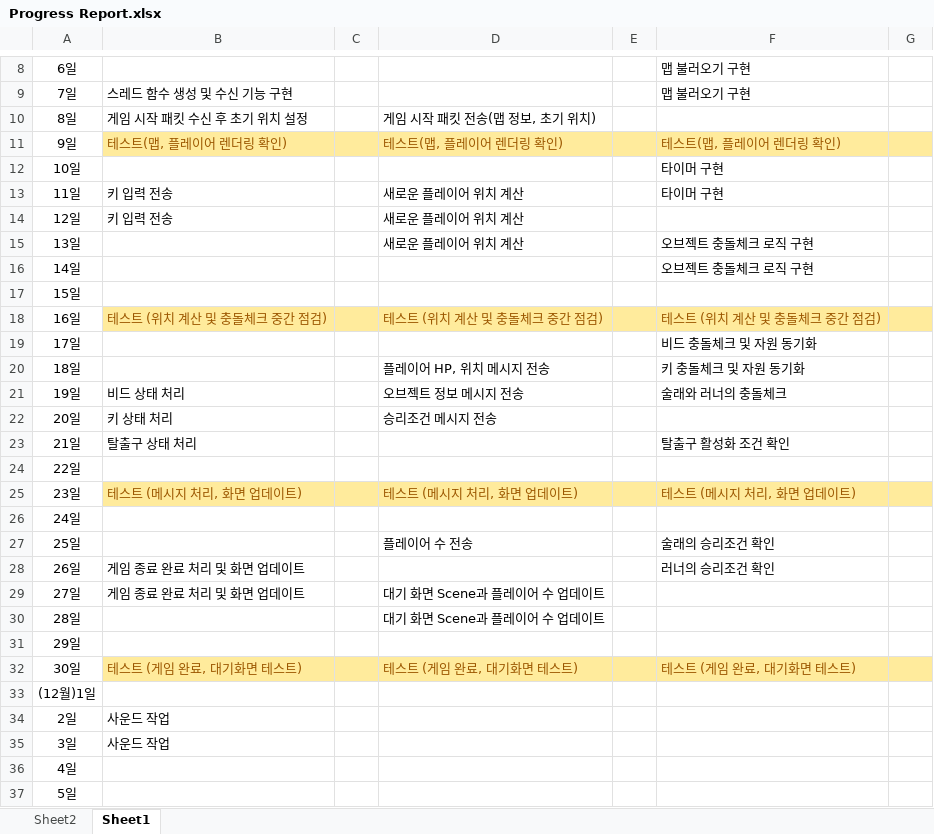
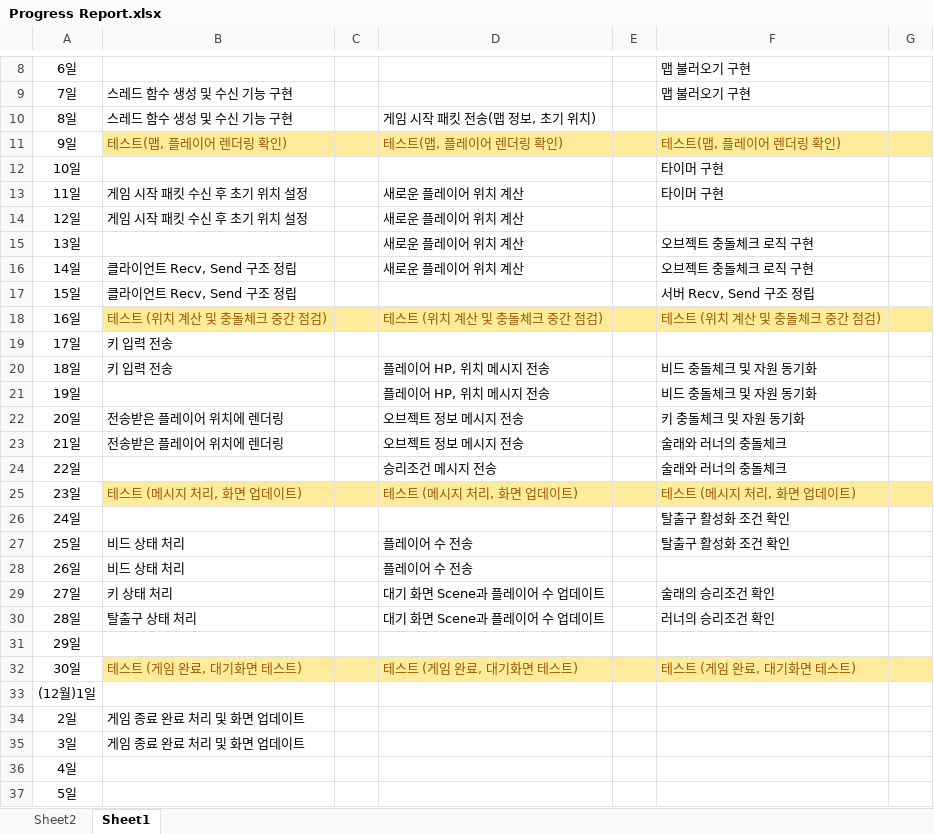
Before and after one commit to sohyunie/Multi-3D-PacMan, an Excel workbook: Progress Report.xlsx, sheet Sheet1, drawn as a sheet; only a part is shown, gaps mark what is left out; values as stored, in another font and other column widths than the file's, no borders; removed rows and columns are numbered as before the commit, all else as after; the diff covers the shown part only; the diff names each change by its address in the sheet, - before the commit and + after, or states it on an @@ line.

Commit message:
update progress report

```diff
--- a/Progress Report.xlsx (sheet Sheet1)
+++ b/Progress Report.xlsx (sheet Sheet1)
-B10: 게임 시작 패킷 수신 후 초기 위치 설정
+B10: 스레드 함수 생성 및 수신 기능 구현
-B13:B14: 키 입력 전송
+B13:B14: 게임 시작 패킷 수신 후 초기 위치 설정
-B16:B17: (empty)
+B16:B17: 클라이언트 Recv, Send 구조 정립
-D16: (empty)
+D16: 새로운 플레이어 위치 계산
-F17: (empty)
+F17: 서버 Recv, Send 구조 정립
-B19:B20: (empty)
+B19:B20: 키 입력 전송
-F19: 비드 충돌체크 및 자원 동기화
+F19: (empty)
-F20: 키 충돌체크 및 자원 동기화
+F20: 비드 충돌체크 및 자원 동기화
+row 21: 19일 |  |  | 플레이어 HP, 위치 메시지 전송 |  | 비드 충돌체크 및 자원 동기화
+row 22: 20일 | 전송받은 플레이어 위치에 렌더링 |  | 오브젝트 정보 메시지 전송 |  | 키 충돌체크 및 자원 동기화
-A23: 19일
+A23: 21일
-B23: 비드 상태 처리
+B23: 전송받은 플레이어 위치에 렌더링
-row 22: 20일 | 키 상태 처리 |  | 승리조건 메시지 전송
-row 23: 21일 | 탈출구 상태 처리 |  |  |  | 탈출구 활성화 조건 확인
-D24: (empty)
+D24: 승리조건 메시지 전송
-F24: (empty)
+F24: 술래와 러너의 충돌체크
-F26: (empty)
+F26: 탈출구 활성화 조건 확인
-B27: (empty)
+B27: 비드 상태 처리
-F27: 술래의 승리조건 확인
+F27: 탈출구 활성화 조건 확인
-row 28: 26일 | 게임 종료 완료 처리 및 화면 업데이트 |  |  |  | 러너의 승리조건 확인
+row 28: 26일 | 비드 상태 처리 |  | 플레이어 수 전송
-B29: 게임 종료 완료 처리 및 화면 업데이트
+B29: 키 상태 처리
-F29: (empty)
+F29: 술래의 승리조건 확인
-B30: (empty)
+B30: 탈출구 상태 처리
-F30: (empty)
+F30: 러너의 승리조건 확인
-B34:B35: 사운드 작업
+B34:B35: 게임 종료 완료 처리 및 화면 업데이트
```
Also changed, not shown: 3 added rows, 3 removed rows and 21 edited cells elsewhere in this sheet.
